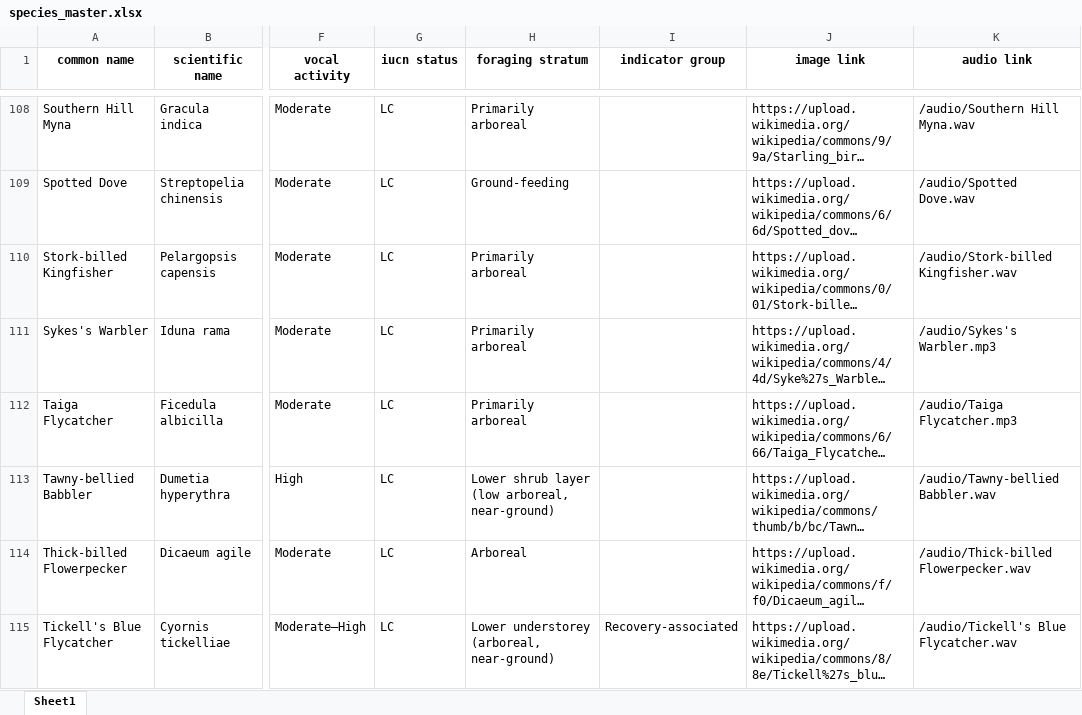
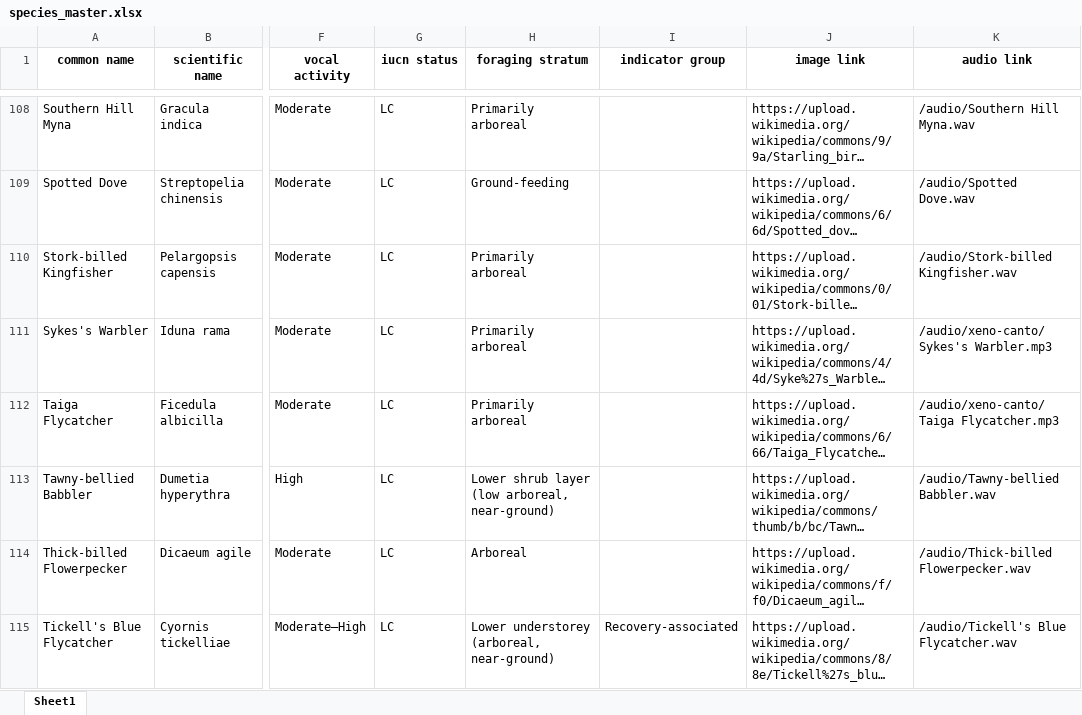
Before and after one commit to adhithmkiiser/TST_Dashboard, an Excel workbook: Location/species_master.xlsx, sheet Sheet1, drawn as a sheet; only a part is shown, gaps mark what is left out; long unchanged cells end in …; values as stored, in another font and other column widths than the file's, no borders; the diff covers the shown part only; the diff names each change by its address in the sheet, - before the commit and + after, or states it on an @@ line.

Commit message:
Relocate xeno-canto files to subdirectory and update frontend labels to differentiate call source

```diff
--- a/Location/species_master.xlsx (sheet Sheet1)
+++ b/Location/species_master.xlsx (sheet Sheet1)
-K111 (audio link): /audio/Sykes's Warbler.mp3
+K111 (audio link): /audio/xeno-canto/Sykes's Warbler.mp3
-K112 (audio link): /audio/Taiga Flycatcher.mp3
+K112 (audio link): /audio/xeno-canto/Taiga Flycatcher.mp3
```
Also changed, not shown: 15 edited cells elsewhere in this sheet, 19 other files.
